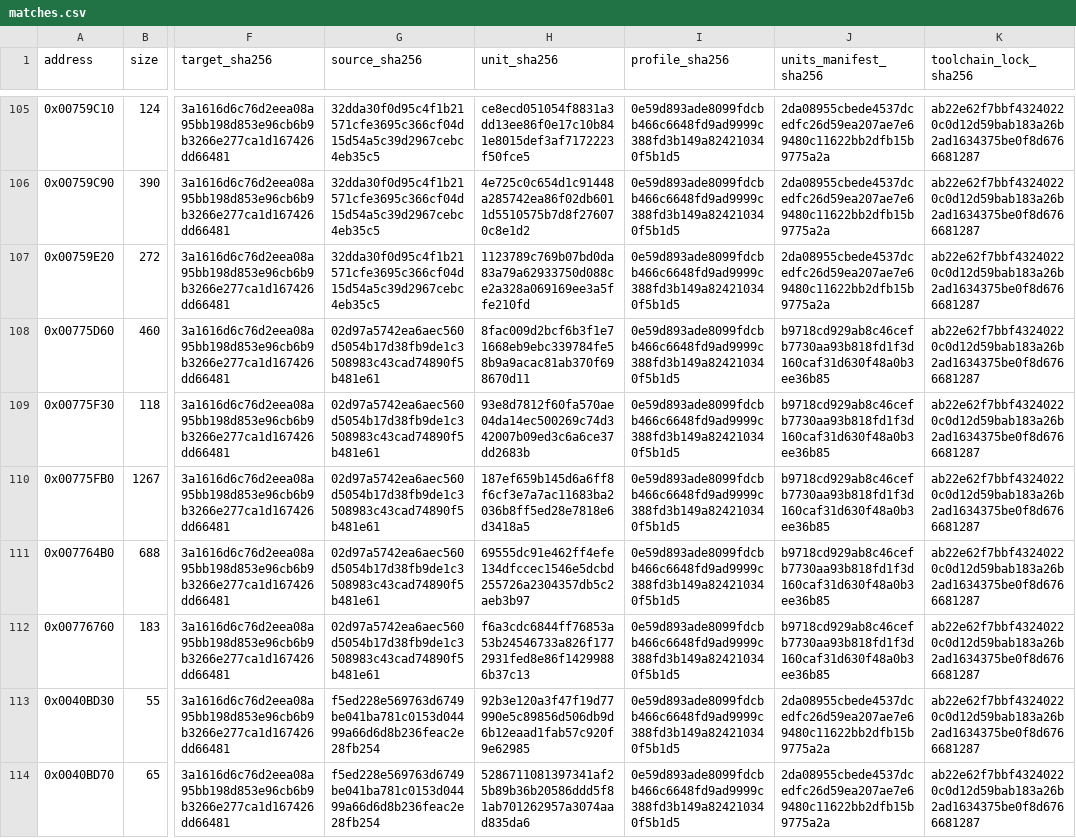
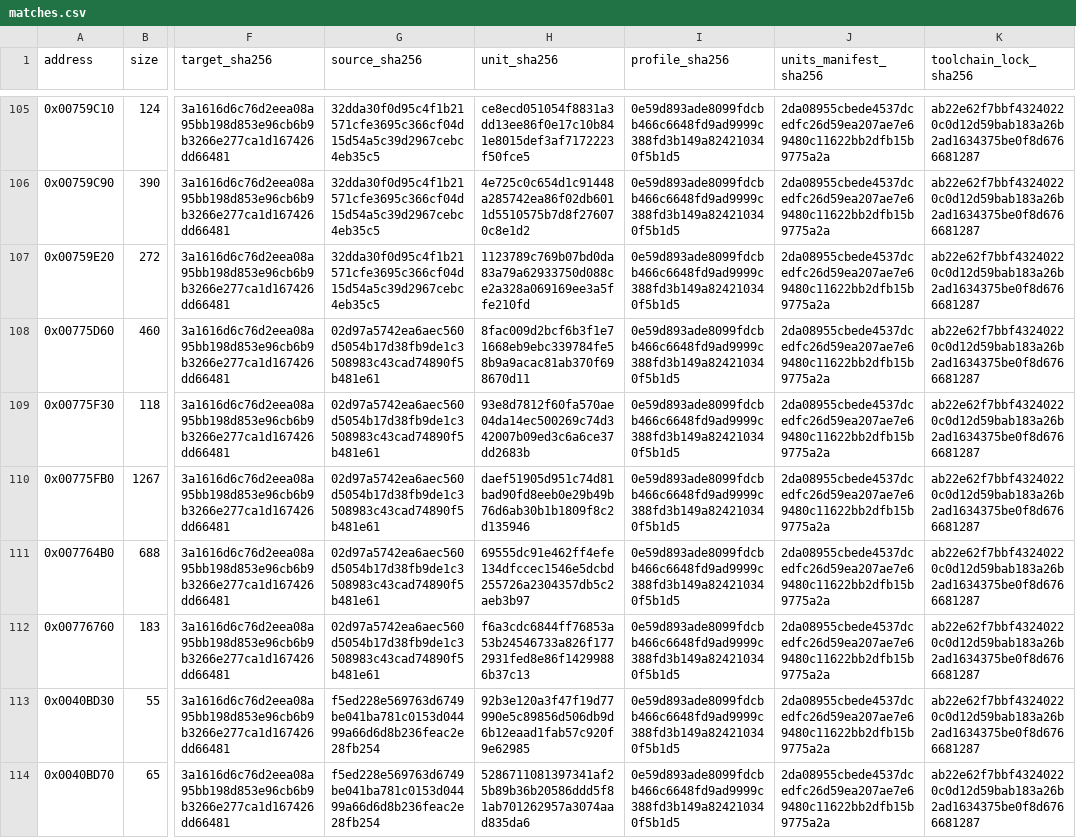
Before and after one commit to N0zoM1z0/Eternal-Fighter-Zero, a CSV file: config/matches.csv, drawn as a sheet; only a part is shown, gaps mark what is left out; the diff names each change by its address in the sheet, - before the commit and + after, or states it on an @@ line.

```diff
--- a/config/matches.csv
+++ b/config/matches.csv
-J108:J112 (units_manifest_sha256): b9718cd929ab8c46cefb7730aa93b818fd1f3d160caf31d630f48a0b3ee36b85
+J108:J112 (units_manifest_sha256): 2da08955cbede4537dcedfc26d59ea207ae7e69480c11622bb2dfb15b9775a2a
-H110 (unit_sha256): 187ef659b145d6a6ff8f6cf3e7a7ac11683ba2036b8ff5ed28e7818e6d3418a5
+H110 (unit_sha256): daef51905d951c74d81bad90fd8eeb0e29b49b76d6ab30b1b1809f8c2d135946
```
Also changed, not shown: 13 other files.
